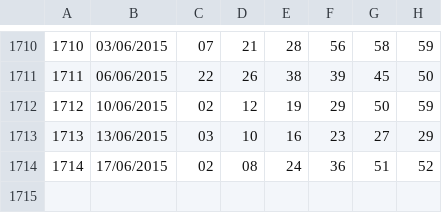
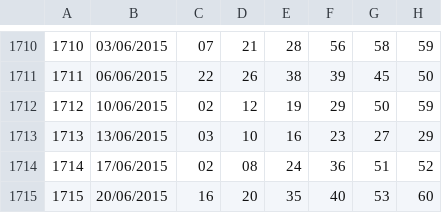
Before and after one commit to jfnasc/gladia, a CSV file: LoteriasCaixa/arquivos/resultados_mega_sena.csv, drawn as a sheet; only a part is shown, gaps mark what is left out.

```diff
--- a/LoteriasCaixa/arquivos/resultados_mega_sena.csv
+++ b/LoteriasCaixa/arquivos/resultados_mega_sena.csv
@@ -1714 +1714,2 @@
 1714;17/06/2015;02;08;24;36;51;52
+1715;20/06/2015;16;20;35;40;53;60
```
Also changed, not shown: 10 other files.
